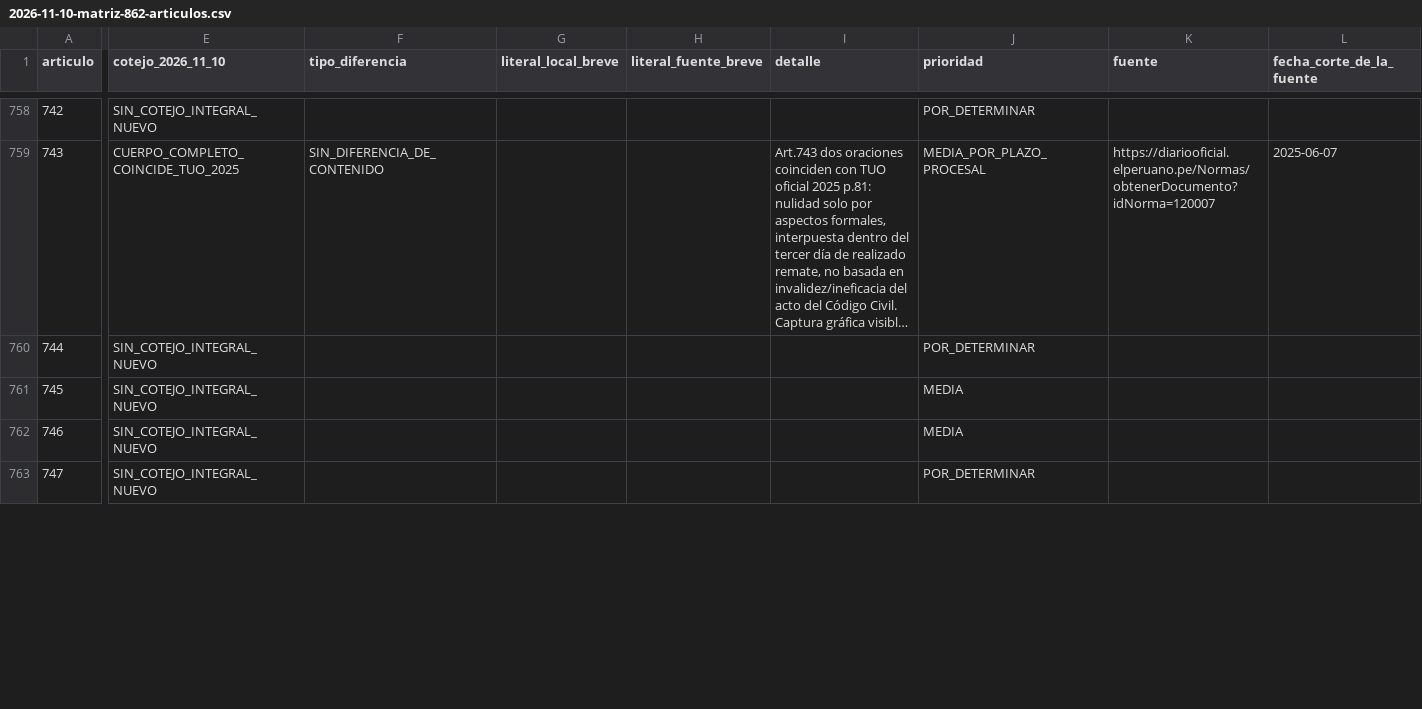
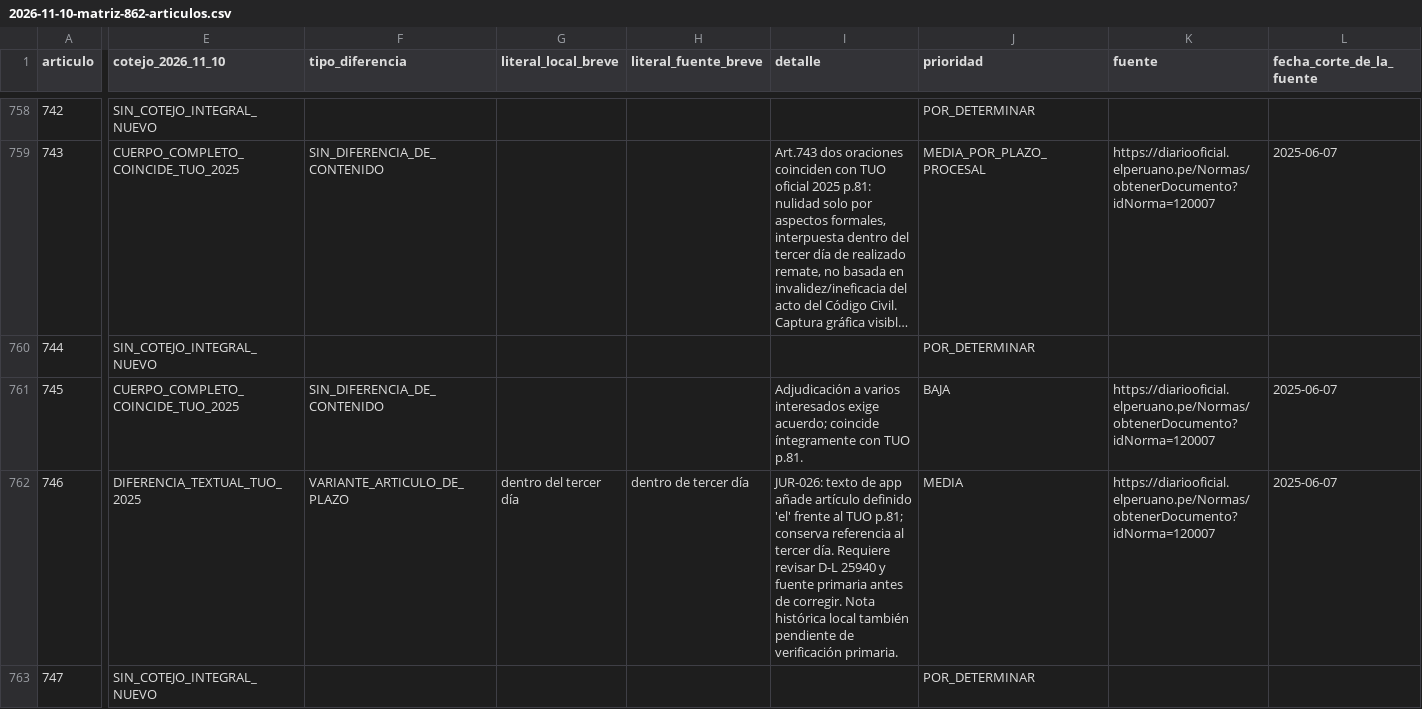
Before and after one commit to JobaliStudios/codigoprocesalcivilpe, a CSV file: docs/audits/2026-11-10-matriz-862-articulos.csv, drawn as a sheet; only a part is shown, gaps mark what is left out; long unchanged cells end in …; the diff covers the shown part only; the diff names each change by its address in the sheet, - before the commit and + after, or states it on an @@ line.

Commit message:
docs(audit): cotejo contextual lote 21 arts 745-780

```diff
--- a/docs/audits/2026-11-10-matriz-862-articulos.csv
+++ b/docs/audits/2026-11-10-matriz-862-articulos.csv
-E761 (cotejo_2026_11_10): SIN_COTEJO_INTEGRAL_NUEVO
+E761 (cotejo_2026_11_10): CUERPO_COMPLETO_COINCIDE_TUO_2025
-F761 (tipo_diferencia): (empty)
+F761 (tipo_diferencia): SIN_DIFERENCIA_DE_CONTENIDO
-I761 (detalle): (empty)
+I761 (detalle): Adjudicación a varios interesados exige acuerdo; coincide íntegramente con TUO p.81.
-J761 (prioridad): MEDIA
+J761 (prioridad): BAJA
-K761:K762 (fuente): (empty)
+K761:K762 (fuente): https://diariooficial.elperuano.pe/Normas/obtenerDocumento?idNorma=120007
-L761:L762 (fecha_corte_de_la_fuente): (empty)
+L761:L762 (fecha_corte_de_la_fuente): 2025-06-07
-E762 (cotejo_2026_11_10): SIN_COTEJO_INTEGRAL_NUEVO
+E762 (cotejo_2026_11_10): DIFERENCIA_TEXTUAL_TUO_2025
-F762 (tipo_diferencia): (empty)
+F762 (tipo_diferencia): VARIANTE_ARTICULO_DE_PLAZO
-G762 (literal_local_breve): (empty)
+G762 (literal_local_breve): dentro del tercer día
-H762 (literal_fuente_breve): (empty)
+H762 (literal_fuente_breve): dentro de tercer día
-I762 (detalle): (empty)
+I762 (detalle): JUR-026: texto de app añade artículo definido 'el' frente al TUO p.81; conserva referencia al tercer día. Requiere revisar D-L 25940 y fuente primaria antes de corregir. Nota histórica local también pendiente de verificación primaria.
```
Also changed, not shown: 31 edited cells elsewhere in this file.
